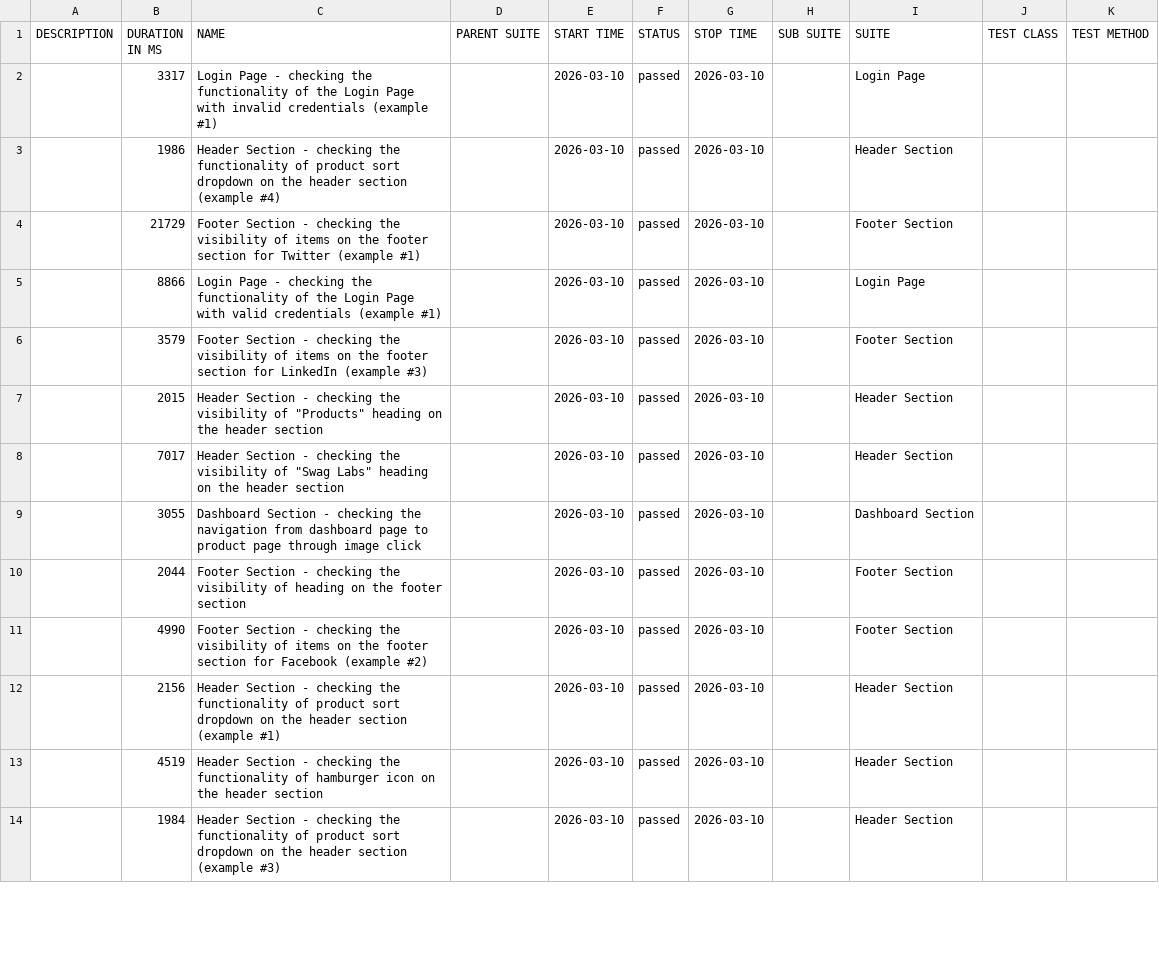
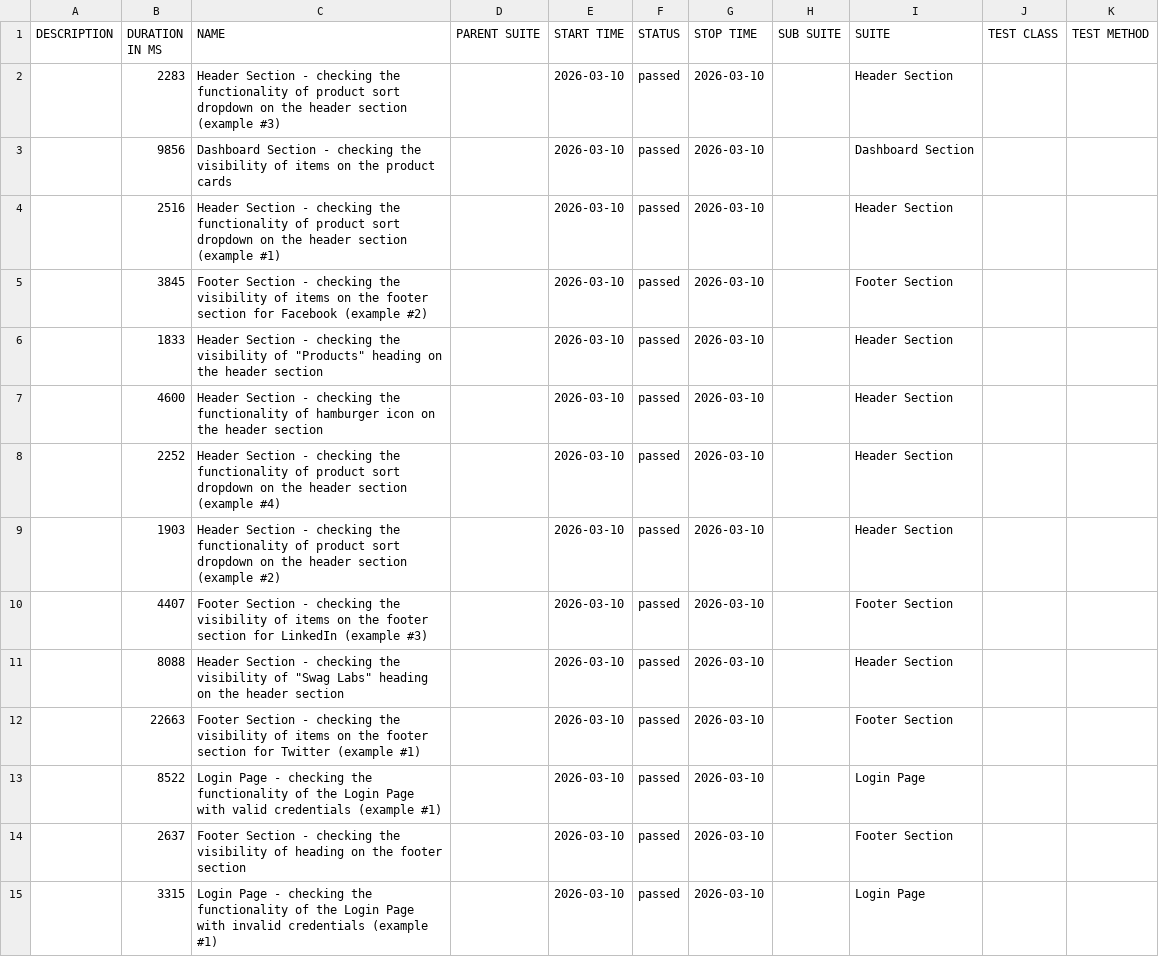
Before and after one commit to Danishs112/Swag-Labs-Demo, a CSV file: data/suites.csv, drawn as a sheet; only a part is shown; the diff covers the shown part only.

```diff
--- a/data/suites.csv
+++ b/data/suites.csv
@@ -1,14 +1,15 @@
 "DESCRIPTION","DURATION IN MS","NAME","PARENT SUITE","START TIME","STATUS","STOP TIME","SUB SUITE","SUITE","TEST CLASS","TEST METHOD"
-"","3317","Login Page - checking the functionality of the Login Page with invalid credentials (example #1)","","2026-03-10","passed","2026-03-10","","Login Page","",""
-"","1986","Header Section - checking the functionality of product sort dropdown on the header section (example #4)","","2026-03-10","passed","2026-03-10","","Header Section","",""
-"","21729","Footer Section - checking the visibility of items on the footer section for Twitter (example #1)","","2026-03-10","passed","2026-03-10","","Footer Section","",""
-"","8866","Login Page - checking the functionality of the Login Page with valid credentials (example #1)","","2026-03-10","passed","2026-03-10","","Login Page","",""
-"","3579","Footer Section - checking the visibility of items on the footer section for LinkedIn (example #3)","","2026-03-10","passed","2026-03-10","","Footer Section","",""
-"","2015","Header Section - checking the visibility of ""Products"" heading on the header section","","2026-03-10","passed","2026-03-10","","Header Section","",""
-"","7017","Header Section - checking the visibility of ""Swag Labs"" heading on the header section","","2026-03-10","passed","2026-03-10","","Header Section","",""
-"","3055","Dashboard Section - checking the navigation from dashboard page to product page through image click","","2026-03-10","passed","2026-03-10","","Dashboard Section","",""
-"","2044","Footer Section - checking the visibility of heading on the footer section","","2026-03-10","passed","2026-03-10","","Footer Section","",""
-"","4990","Footer Section - checking the visibility of items on the footer section for Facebook (example #2)","","2026-03-10","passed","2026-03-10","","Footer Section","",""
-"","2156","Header Section - checking the functionality of product sort dropdown on the header section (example #1)","","2026-03-10","passed","2026-03-10","","Header Section","",""
-"","4519","Header Section - checking the functionality of hamburger icon on the header section","","2026-03-10","passed","2026-03-10","","Header Section","",""
-"","1984","Header Section - checking the functionality of product sort dropdown on the header section (example #3)","","2026-03-10","passed","2026-03-10","","Header Section","",""
+"","2283","Header Section - checking the functionality of product sort dropdown on the header section (example #3)","","2026-03-10","passed","2026-03-10","","Header Section","",""
+"","9856","Dashboard Section - checking the visibility of items on the product cards","","2026-03-10","passed","2026-03-10","","Dashboard Section","",""
+"","2516","Header Section - checking the functionality of product sort dropdown on the header section (example #1)","","2026-03-10","passed","2026-03-10","","Header Section","",""
+"","3845","Footer Section - checking the visibility of items on the footer section for Facebook (example #2)","","2026-03-10","passed","2026-03-10","","Footer Section","",""
+"","1833","Header Section - checking the visibility of ""Products"" heading on the header section","","2026-03-10","passed","2026-03-10","","Header Section","",""
+"","4600","Header Section - checking the functionality of hamburger icon on the header section","","2026-03-10","passed","2026-03-10","","Header Section","",""
+"","2252","Header Section - checking the functionality of product sort dropdown on the header section (example #4)","","2026-03-10","passed","2026-03-10","","Header Section","",""
+"","1903","Header Section - checking the functionality of product sort dropdown on the header section (example #2)","","2026-03-10","passed","2026-03-10","","Header Section","",""
+"","4407","Footer Section - checking the visibility of items on the footer section for LinkedIn (example #3)","","2026-03-10","passed","2026-03-10","","Footer Section","",""
+"","8088","Header Section - checking the visibility of ""Swag Labs"" heading on the header section","","2026-03-10","passed","2026-03-10","","Header Section","",""
+"","22663","Footer Section - checking the visibility of items on the footer section for Twitter (example #1)","","2026-03-10","passed","2026-03-10","","Footer Section","",""
+"","8522","Login Page - checking the functionality of the Login Page with valid credentials (example #1)","","2026-03-10","passed","2026-03-10","","Login Page","",""
+"","2637","Footer Section - checking the visibility of heading on the footer section","","2026-03-10","passed","2026-03-10","","Footer Section","",""
+"","3315","Login Page - checking the functionality of the Login Page with invalid credentials (example #1)","","2026-03-10","passed","2026-03-10","","Login Page","",""
```
Also changed, not shown: 1 removed row and 3 edited cells elsewhere in this file, data/behaviors.csv, 48 other files.
